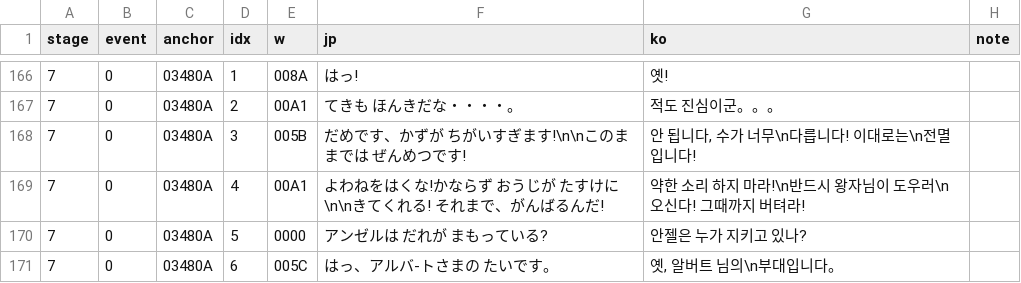
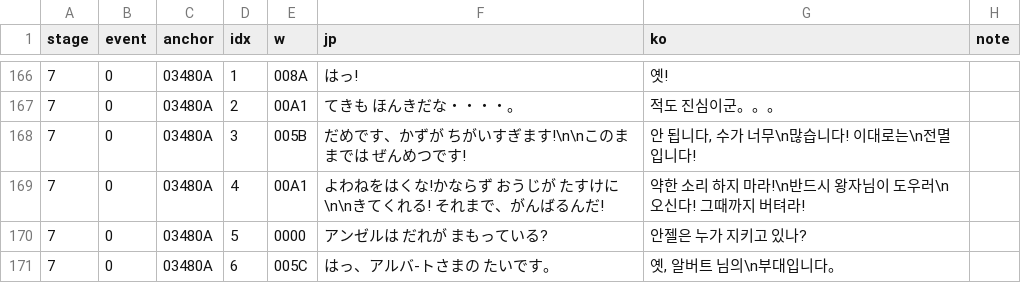
Before and after one commit to Johnyworld/tran-lang1md, a TSV file: translation/dialogue.tsv, drawn as a sheet; only a part is shown, gaps mark what is left out.

```diff
--- a/translation/dialogue.tsv
+++ b/translation/dialogue.tsv
@@ -167,3 +167,3 @@ stage	event	anchor	idx	w	jp	ko	note
 7	0	03480A	2	00A1	てきも ほんきだな・・・・。	적도 진심이군。。。	
-7	0	03480A	3	005B	だめです、かずが ちがいすぎます!\n\nこのままでは ぜんめつです!	안 됩니다, 수가 너무\n다릅니다! 이대로는\n전멸입니다!	
+7	0	03480A	3	005B	だめです、かずが ちがいすぎます!\n\nこのままでは ぜんめつです!	안 됩니다, 수가 너무\n많습니다! 이대로는\n전멸입니다!	
 7	0	03480A	4	00A1	よわねをはくな!かならず おうじが たすけに\n\nきてくれる! それまで、がんばるんだ!	약한 소리 하지 마라!\n반드시 왕자님이 도우러\n오신다! 그때까지 버텨라!	
```
